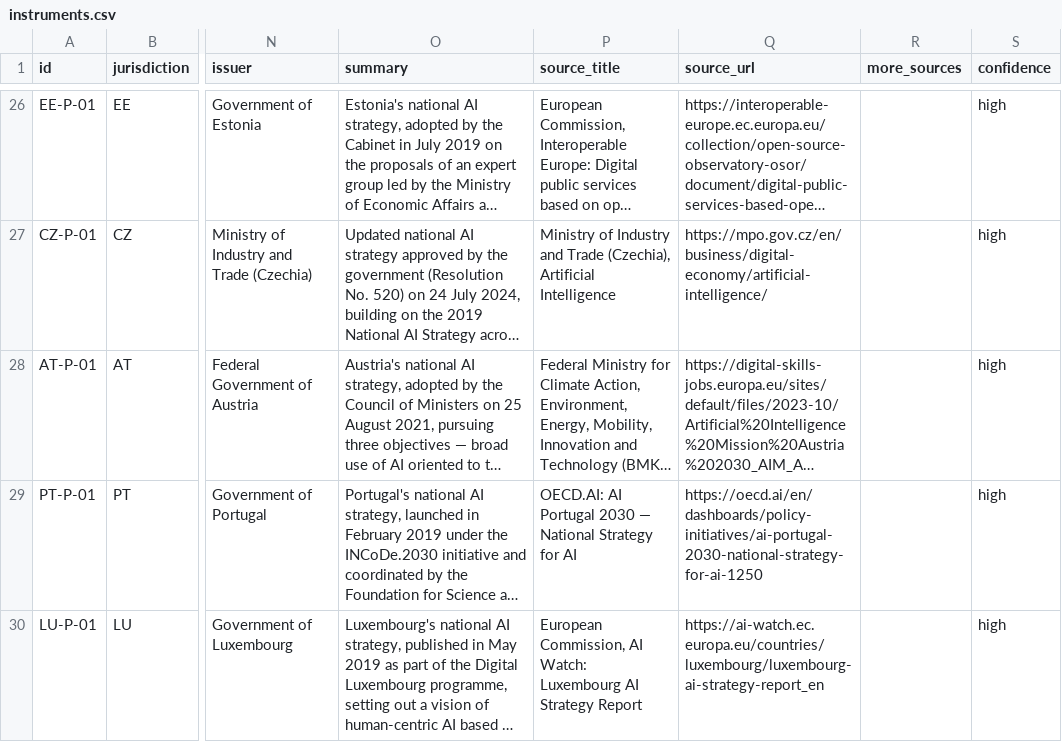
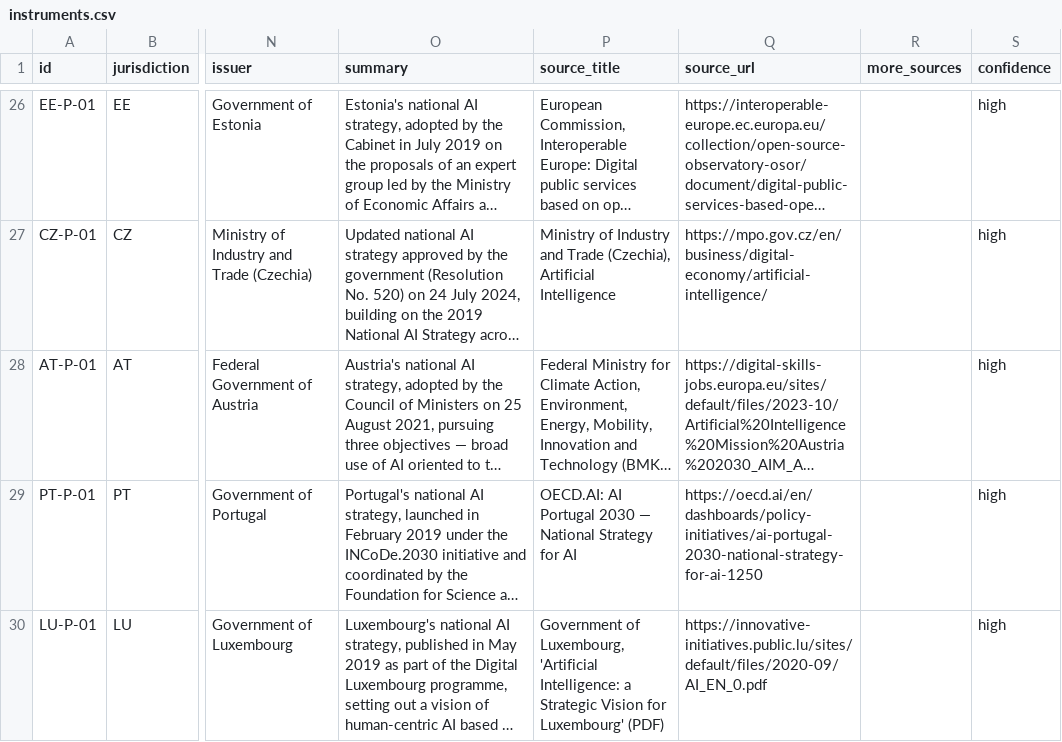
Before and after one commit to suhaimizainalshah/EU-AI-Governance-Tracker, a CSV file: data/instruments.csv, drawn as a sheet; only a part is shown, gaps mark what is left out; long unchanged cells end in …; the diff names each change by its address in the sheet, - before the commit and + after, or states it on an @@ line.

Commit message:
Regenerate site from current data; fix Luxembourg link, exclude Finnish bot-blocked domain, drop deprecated lychee flag

```diff
--- a/data/instruments.csv
+++ b/data/instruments.csv
-P30 (source_title): European Commission, AI Watch: Luxembourg AI Strategy Report
+P30 (source_title): Government of Luxembourg, 'Artificial Intelligence: a Strategic Vision for Luxembourg' (PDF)
-Q30 (source_url): https://ai-watch.ec.europa.eu/countries/luxembourg/luxembourg-ai-strategy-report_en
+Q30 (source_url): https://innovative-initiatives.public.lu/sites/default/files/2020-09/AI_EN_0.pdf
```
Also changed, not shown: 20 other files.
